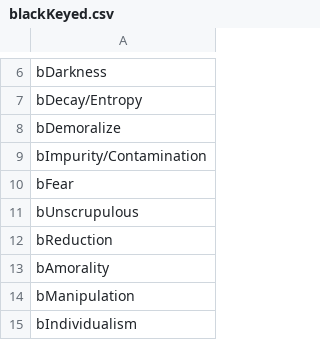
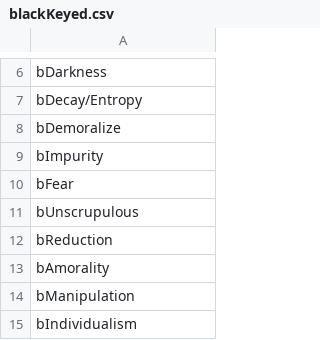
Before and after one commit to cnatsepll/ColorQuizWebApp, a CSV file: colorQuizFiles/blackKeyed.csv, drawn as a sheet; only a part is shown, gaps mark what is left out; the diff covers the shown part only.

```diff
--- a/colorQuizFiles/blackKeyed.csv
+++ b/colorQuizFiles/blackKeyed.csv
@@ -8,3 +8,3 @@ bDecay/Entropy
 bDemoralize
-bImpurity/Contamination
+bImpurity
 bFear
```
Also changed, not shown: 40 added rows elsewhere in this file, colorQuizFiles/blueKeyed.csv, colorQuizFiles/greenKeyed.csv, 10 other files.
